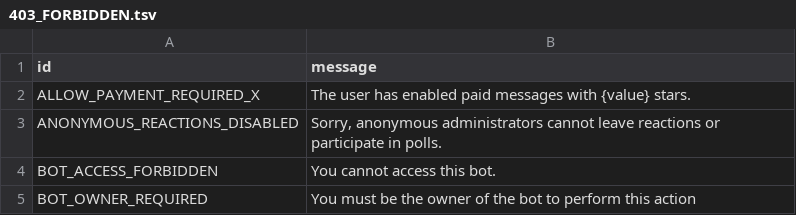
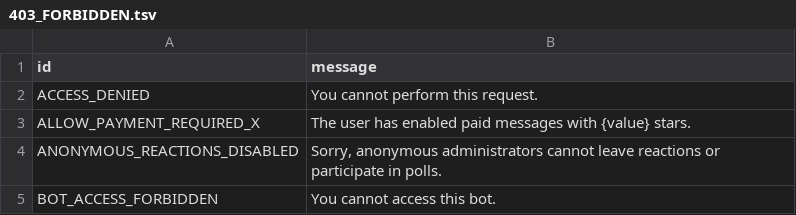
Before and after one commit to TelegramPlayground/PyroTGFork, a TSV file: compiler/errors/source/403_FORBIDDEN.tsv, drawn as a sheet; only a part is shown; the shorter side is filled out with more unchanged rows; the diff names each change by its address in the sheet, - before the commit and + after, or states it on an @@ line.

```diff
--- a/compiler/errors/source/403_FORBIDDEN.tsv
+++ b/compiler/errors/source/403_FORBIDDEN.tsv
+row 2: ACCESS_DENIED | You cannot perform this request.
```
Also changed, not shown: compiler/errors/source/400_BAD_REQUEST.tsv, compiler/errors/source/420_FLOOD.tsv, 30 other files.
